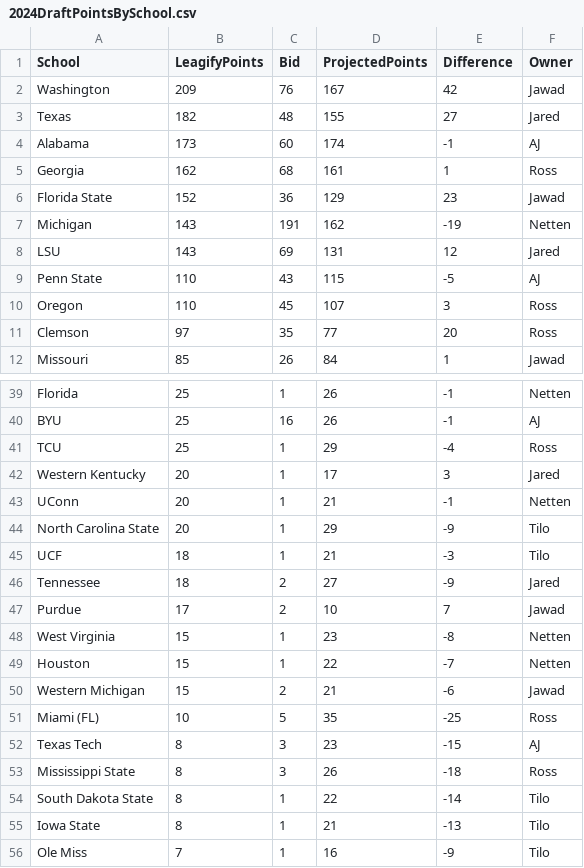
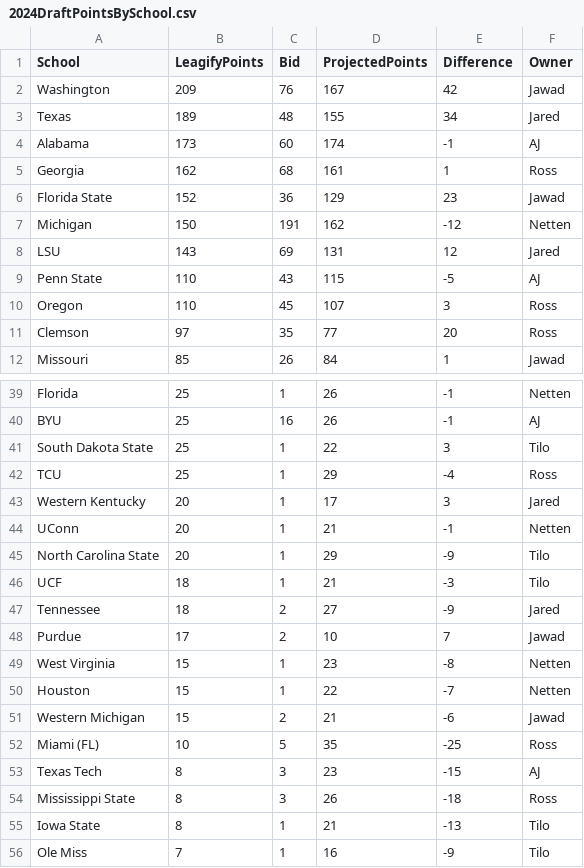
Before and after one commit to zo0o0ot/draft-scorer-nfl, a CSV file: leagify-result-stats/2024/2024DraftPointsBySchool.csv, drawn as a sheet; only a part is shown, gaps mark what is left out.

```diff
--- a/leagify-result-stats/2024/2024DraftPointsBySchool.csv
+++ b/leagify-result-stats/2024/2024DraftPointsBySchool.csv
@@ -2,3 +2,3 @@ School,LeagifyPoints,Bid,ProjectedPoints,Difference,Owner
 Washington,209,76,167,42,Jawad
-Texas,182,48,155,27,Jared
+Texas,189,48,155,34,Jared
 Alabama,173,60,174,-1,AJ
@@ -6,3 +6,3 @@ Georgia,162,68,161,1,Ross
 Florida State,152,36,129,23,Jawad
-Michigan,143,191,162,-19,Netten
+Michigan,150,191,162,-12,Netten
 LSU,143,69,131,12,Jared
@@ -40,2 +40,3 @@ Florida,25,1,26,-1,Netten
 BYU,25,16,26,-1,AJ
+South Dakota State,25,1,22,3,Tilo
 TCU,25,1,29,-4,Ross
@@ -53,3 +54,2 @@ Texas Tech,8,3,23,-15,AJ
 Mississippi State,8,3,26,-18,Ross
-South Dakota State,8,1,22,-14,Tilo
 Iowa State,8,1,21,-13,Tilo
```
Also changed, not shown: leagify-result-stats/2024/2024LeagifySchoolStats.csv, 4 other files.
